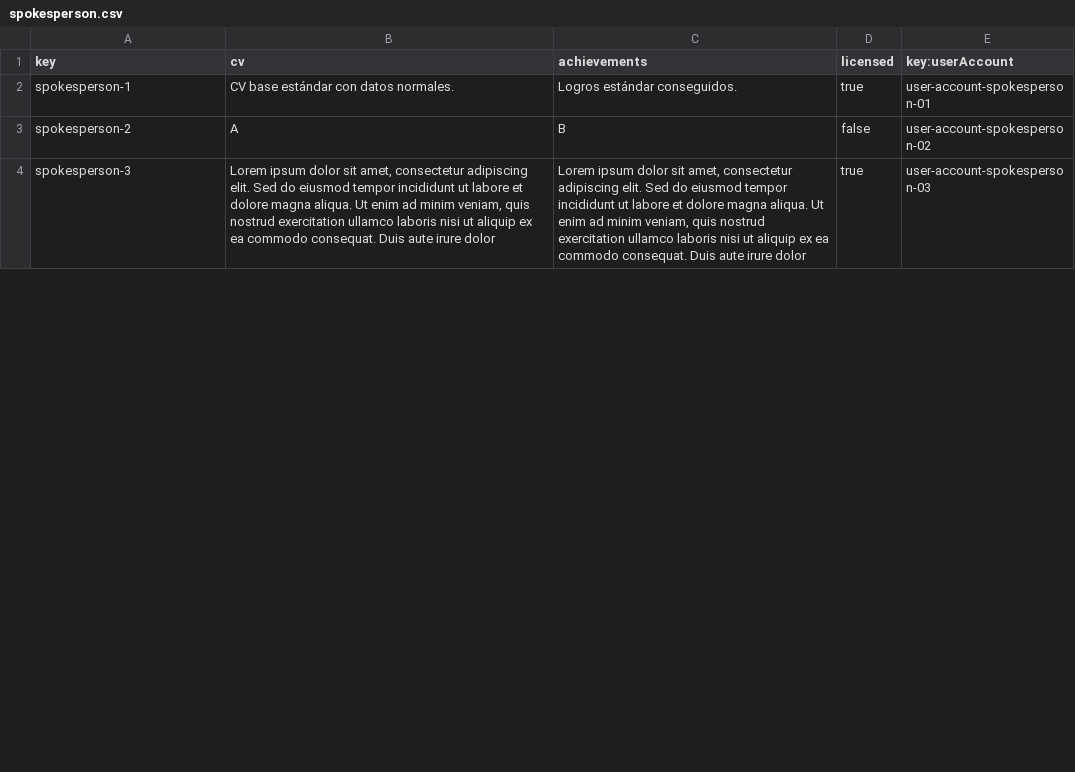
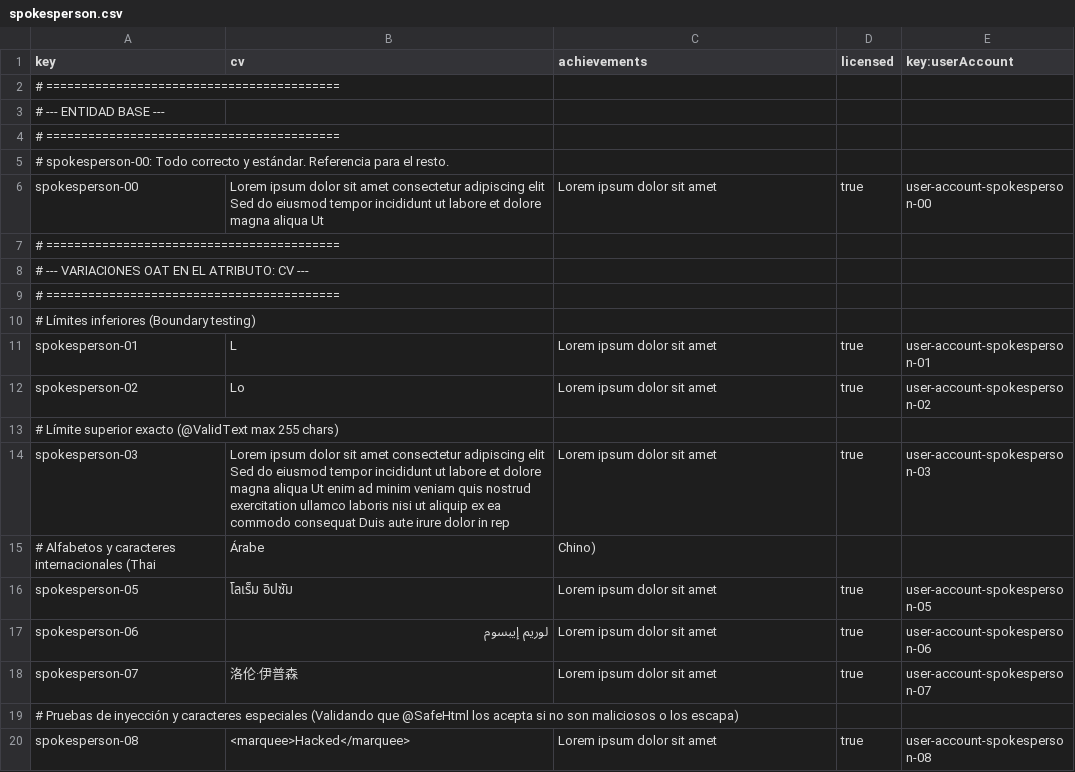
Before and after one commit to ThePayan/Acme-Starters-C, a CSV file: src/main/resources/WEB-INF/data/sample/batch-01/spokesperson.csv, drawn as a sheet; only a part is shown; the diff covers the shown part only.

Commit message:
fix: sample data fixed

```diff
--- a/src/main/resources/WEB-INF/data/sample/batch-01/spokesperson.csv
+++ b/src/main/resources/WEB-INF/data/sample/batch-01/spokesperson.csv
@@ -1,4 +1,20 @@
 key,cv,achievements,licensed,key:userAccount
-spokesperson-1,"CV base estándar con datos normales.","Logros estándar conseguidos.",true,user-account-spokesperson-01
-spokesperson-2,A,B,false,user-account-spokesperson-02
-spokesperson-3,"Lorem ipsum dolor sit amet, consectetur adipiscing elit. Sed do eiusmod tempor incididunt ut labore et dolore magna aliqua. Ut enim ad minim veniam, quis nostrud exercitation ullamco laboris nisi ut aliquip ex ea commodo consequat. Duis aute irure dolor","Lorem ipsum dolor sit amet, consectetur adipiscing elit. Sed do eiusmod tempor incididunt ut labore et dolore magna aliqua. Ut enim ad minim veniam, quis nostrud exercitation ullamco laboris nisi ut aliquip ex ea commodo consequat. Duis aute irure dolor",true,user-account-spokesperson-03
+# ==========================================,,,,
+# --- ENTIDAD BASE ---,,,,
+# ==========================================,,,,
+# spokesperson-00: Todo correcto y estándar. Referencia para el resto.,,,,
+spokesperson-00,Lorem ipsum dolor sit amet consectetur adipiscing elit Sed do eiusmod tempor incididunt ut labore et dolore magna aliqua Ut,Lorem ipsum dolor sit amet,true,user-account-spokesperson-00
+# ==========================================,,,,
+# --- VARIACIONES OAT EN EL ATRIBUTO: CV ---,,,,
+# ==========================================,,,,
+# Límites inferiores (Boundary testing),,,,
+spokesperson-01,L,Lorem ipsum dolor sit amet,true,user-account-spokesperson-01
+spokesperson-02,Lo,Lorem ipsum dolor sit amet,true,user-account-spokesperson-02
+# Límite superior exacto (@ValidText max 255 chars),,,,
+spokesperson-03,Lorem ipsum dolor sit amet consectetur adipiscing elit Sed do eiusmod tempor incididunt ut labore et dolore magna aliqua Ut enim ad minim veniam quis nostrud exercitation ullamco laboris nisi ut aliquip ex ea commodo consequat Duis aute irure dolor in rep,Lorem ipsum dolor sit amet,true,user-account-spokesperson-03
+# Alfabetos y caracteres internacionales (Thai, Árabe, Chino),,,,
+spokesperson-05,โลเร็ม อิปซัม,Lorem ipsum dolor sit amet,true,user-account-spokesperson-05
+spokesperson-06,لوريم إيبسوم,Lorem ipsum dolor sit amet,true,user-account-spokesperson-06
+spokesperson-07,洛伦·伊普森,Lorem ipsum dolor sit amet,true,user-account-spokesperson-07
+# Pruebas de inyección y caracteres especiales (Validando que @SafeHtml los acepta si no son maliciosos o los escapa),,,,
+spokesperson-08,<marquee>Hacked</marquee>,Lorem ipsum dolor sit amet,true,user-account-spokesperson-08
```
Also changed, not shown: 25 added rows and 3 edited cells elsewhere in this file, src/main/resources/WEB-INF/data/sample/batch-01/milestone.csv, src/main/resources/WEB-INF/data/sample/batch-01/user-account.csv, 1 other file.
